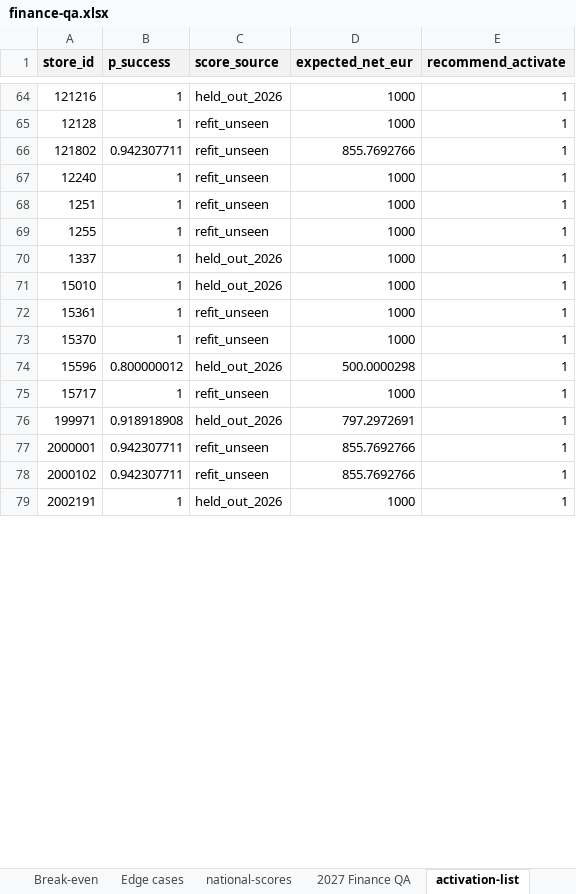
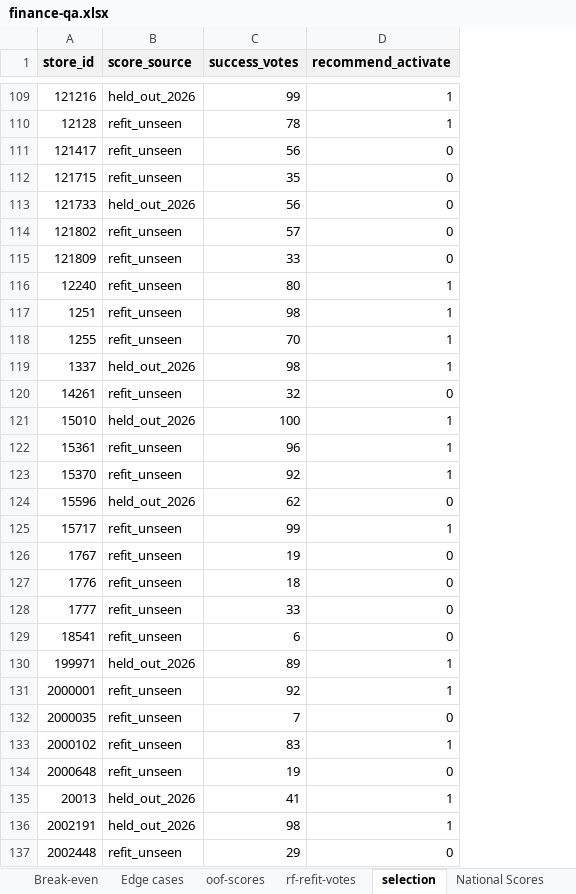
Before and after one commit to MoriondoTommaso/P-G_marketing_campaign, an Excel workbook: outputs/finance-qa.xlsx, sheet selection, drawn as a sheet; only a part is shown, gaps mark what is left out; values as stored, in another font and other column widths than the file's, no borders; charts and pictures not drawn; removed rows and columns are numbered as before the commit, all else as after; the diff covers the shown part only; the diff names each change by its address in the sheet, - before the commit and + after, or states it on an @@ line.

Commit message:
T13: Update independent finance QA for final Decision B
Update the independent financial verification workbook for the final Random Forest Decision B strategy.

- Preserve the original T04 financial checks.
- Remove superseded 2027 forecast worksheets.
- Independently reconstruct all 480 national store decisions.
- Verify the 276 selected stores, €414,000 activation spend and €176,525 expected net.
- Reconcile both Size of Prize comparisons and the equal-budget advantage of €129,075.
- Confirm 18/18 financial QA checks and 480/480 store decision comparisons.
- Document source files, workflow fingerprint, methodology and individual contribution.

The outdated repository financial summary CSV remains unchanged pending its replacement by Team 3.

```diff
--- a/outputs/finance-qa.xlsx (sheet selection)
+++ b/outputs/finance-qa.xlsx (sheet selection)
-sheet tab: national-scores
+sheet tab: oof-scores
-sheet tab: 2027 Finance QA
+sheet tab: rf-refit-votes
-sheet tab: activation-list
+sheet tab: selection
-column B (p_success), rows 64-79: 1 | 1 | 0.942307711 | 1 | 1 | 1 | 1 | 1 | 1 | 1 | 0.800000012 | 1 | 0.918918908 | 0.942307711 | 0.942307711 | 1
-column D (expected_net_eur), rows 64-79: 1000 | 1000 | 855.7692766 | 1000 | 1000 | 1000 | 1000 | 1000 | 1000 | 1000 | 500.0000298 | 1000 | 797.2972691 | 855.7692766 | 855.7692766 | 1000
+column C (success_votes), rows 109-110: 99 | 78; row 114: 57; rows 116-119: 80 | 98 | 70 | 98; rows 121-125: 100 | 96 | 92 | 62 | 99; rows 130-131: 89 | 92; row 133: 83; row 136: 98
+row 111: 121417 | refit_unseen | 56 | 0
+row 112: 121715 | refit_unseen | 35 | 0
+row 113: 121733 | held_out_2026 | 56 | 0
-D114 (recommend_activate): 1
+D114 (recommend_activate): 0
+row 115: 121809 | refit_unseen | 33 | 0
+row 120: 14261 | refit_unseen | 32 | 0
-D124 (recommend_activate): 1
+D124 (recommend_activate): 0
+row 126: 1767 | refit_unseen | 19 | 0
+row 127: 1776 | refit_unseen | 18 | 0
+row 128: 1777 | refit_unseen | 33 | 0
+row 129: 18541 | refit_unseen | 6 | 0
+row 132: 2000035 | refit_unseen | 7 | 0
+row 134: 2000648 | refit_unseen | 19 | 0
+row 135: 20013 | held_out_2026 | 41 | 1
+row 137: 2002448 | refit_unseen | 29 | 0
```
Also changed, not shown: 189 added rows and 17 edited cells elsewhere in this sheet, sheet National Scores, sheet oof-scores, sheet rf-refit-votes, sheet 2027 Final Finance QA, other sheet tabs, charts or pictures.
